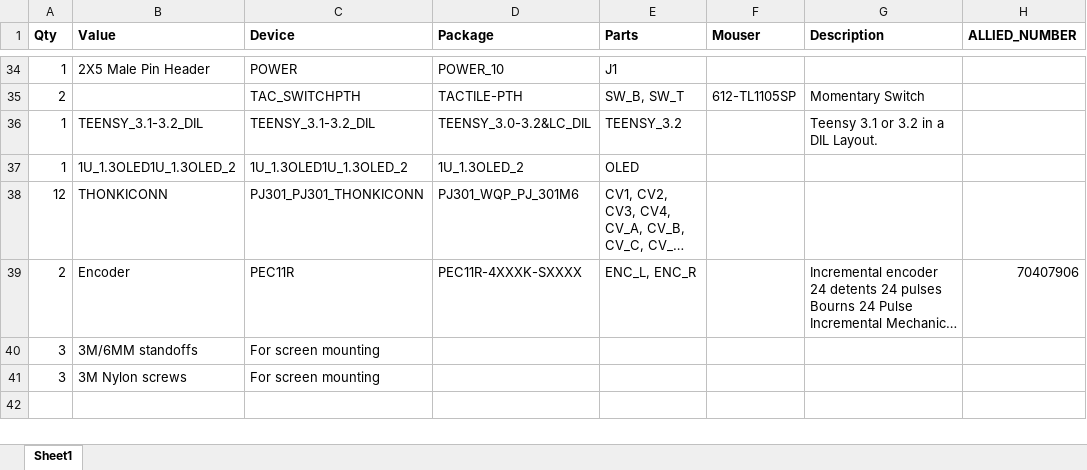
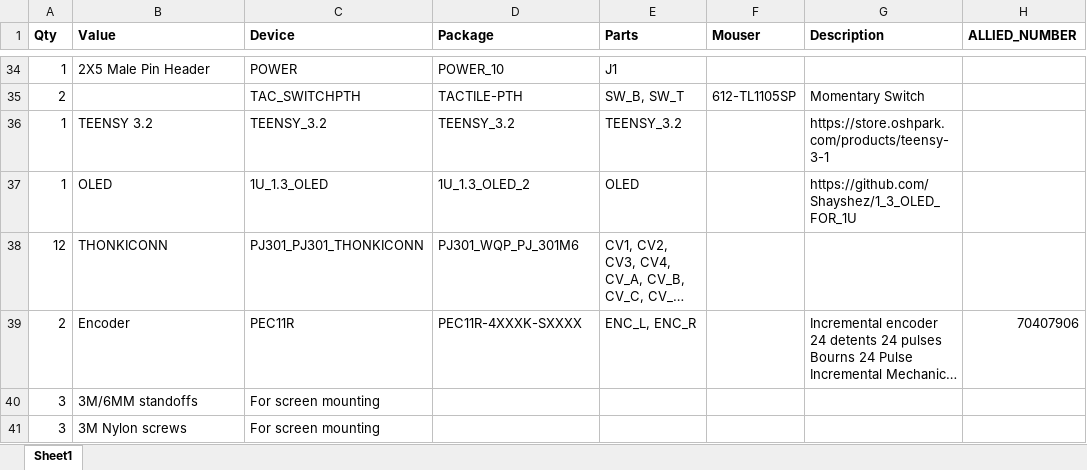
Before and after one commit to Shayshez/1uO_c, an Excel workbook: 1uO_c_v1_2-BOM.xlsx, sheet Sheet1, drawn as a sheet; only a part is shown, gaps mark what is left out; long unchanged cells end in …; values as stored, in another font and other column widths than the file's, no borders; the diff names each change by its address in the sheet, - before the commit and + after, or states it on an @@ line.

Commit message:
Add files via upload

```diff
--- a/1uO_c_v1_2-BOM.xlsx (sheet Sheet1)
+++ b/1uO_c_v1_2-BOM.xlsx (sheet Sheet1)
-B36 (Value): TEENSY_3.1-3.2_DIL
+B36 (Value): TEENSY 3.2
-C36 (Device): TEENSY_3.1-3.2_DIL
+C36 (Device): TEENSY_3.2
-D36 (Package): TEENSY_3.0-3.2&LC_DIL
+D36 (Package): TEENSY_3.2
-G36 (Description): Teensy 3.1 or 3.2 in a DIL Layout.
+G36 (Description): https://store.oshpark.com/products/teensy-3-1
-B37 (Value): 1U_1.3OLED1U_1.3OLED_2
+B37 (Value): OLED
-C37 (Device): 1U_1.3OLED1U_1.3OLED_2
+C37 (Device): 1U_1.3_OLED
-D37 (Package): 1U_1.3OLED_2
+D37 (Package): 1U_1.3_OLED_2
-G37 (Description): (empty)
+G37 (Description): https://github.com/Shayshez/1_3_OLED_FOR_1U
```
